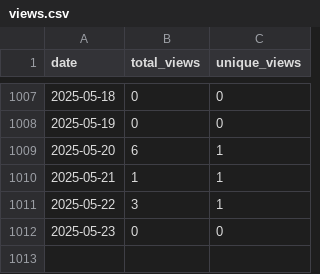
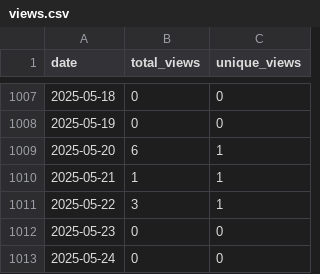
Before and after one commit to wumphlett/COMP-5660, a CSV file: .traffic/views.csv, drawn as a sheet; only a part is shown, gaps mark what is left out.

```diff
--- a/.traffic/views.csv
+++ b/.traffic/views.csv
@@ -1012 +1012,2 @@ date,total_views,unique_views
 2025-05-23,0,0
+2025-05-24,0,0
```
Also changed, not shown: .traffic/clones.csv, 3 other files.
